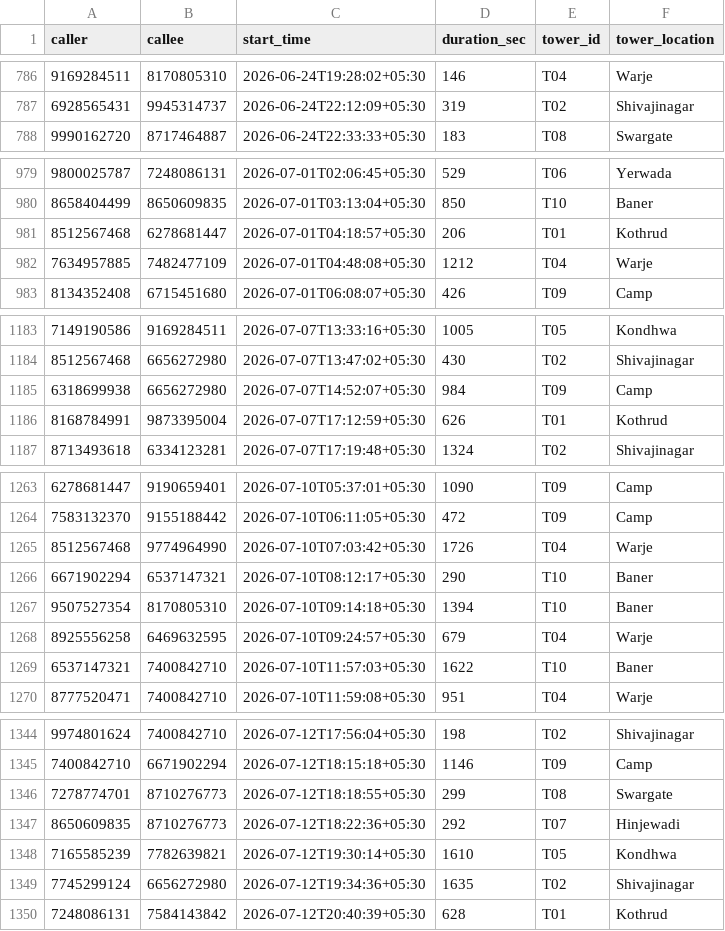
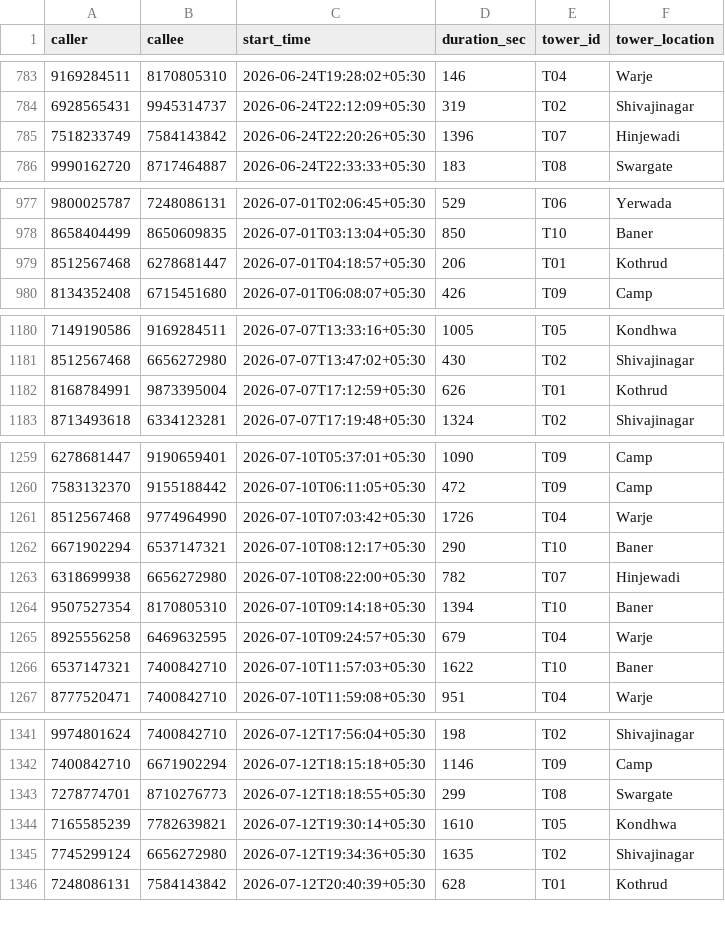
Before and after one commit to Relapzzz/argus-surveillance, a CSV file: backend/data/seed/cdr.csv, drawn as a sheet; only a part is shown, gaps mark what is left out; the diff covers the shown part only.

```diff
--- a/backend/data/seed/cdr.csv
+++ b/backend/data/seed/cdr.csv
@@ -787,2 +784,3 @@ caller,callee,start_time,duration_sec,tower_id,tower_location
 6928565431,9945314737,2026-06-24T22:12:09+05:30,319,T02,Shivajinagar
+7518233749,7584143842,2026-06-24T22:20:26+05:30,1396,T07,Hinjewadi
 9990162720,8717464887,2026-06-24T22:33:33+05:30,183,T08,Swargate
@@ -981,3 +979,2 @@ caller,callee,start_time,duration_sec,tower_id,tower_location
 8512567468,6278681447,2026-07-01T04:18:57+05:30,206,T01,Kothrud
-7634957885,7482477109,2026-07-01T04:48:08+05:30,1212,T04,Warje
 8134352408,6715451680,2026-07-01T06:08:07+05:30,426,T09,Camp
@@ -1184,3 +1181,2 @@ caller,callee,start_time,duration_sec,tower_id,tower_location
 8512567468,6656272980,2026-07-07T13:47:02+05:30,430,T02,Shivajinagar
-6318699938,6656272980,2026-07-07T14:52:07+05:30,984,T09,Camp
 8168784991,9873395004,2026-07-07T17:12:59+05:30,626,T01,Kothrud
@@ -1266,2 +1262,3 @@ caller,callee,start_time,duration_sec,tower_id,tower_location
 6671902294,6537147321,2026-07-10T08:12:17+05:30,290,T10,Baner
+6318699938,6656272980,2026-07-10T08:22:00+05:30,782,T07,Hinjewadi
 9507527354,8170805310,2026-07-10T09:14:18+05:30,1394,T10,Baner
@@ -1346,3 +1343,2 @@ caller,callee,start_time,duration_sec,tower_id,tower_location
 7278774701,8710276773,2026-07-12T18:18:55+05:30,299,T08,Swargate
-8650609835,8710276773,2026-07-12T18:22:36+05:30,292,T07,Hinjewadi
 7165585239,7782639821,2026-07-12T19:30:14+05:30,1610,T05,Kondhwa
```
Also changed, not shown: 7 added rows, 6 removed rows and 4 edited cells elsewhere in this file, backend/data/seed/transactions.csv, 18 other files.
